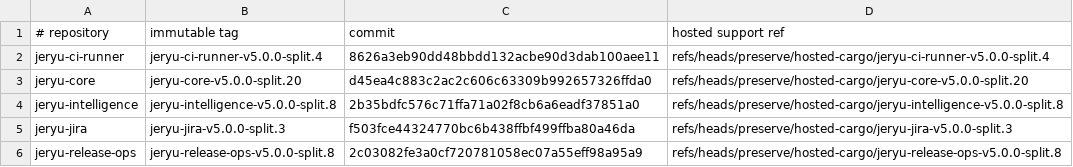
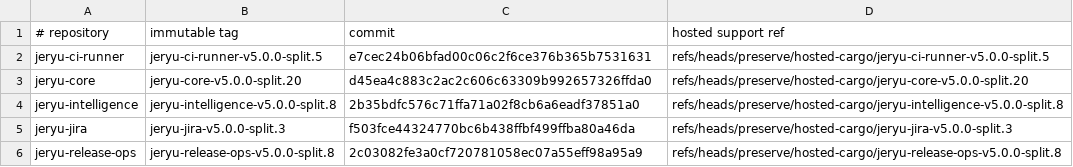
Before and after one commit to neverhuman/jeryu-deploy, a TSV file: .cargo/hosted-pin-refs.tsv, drawn as a sheet.

```diff
--- a/.cargo/hosted-pin-refs.tsv
+++ b/.cargo/hosted-pin-refs.tsv
@@ -1,3 +1,3 @@
 # repository|immutable tag|commit|hosted support ref
-jeryu-ci-runner|jeryu-ci-runner-v5.0.0-split.4|8626a3eb90dd48bbdd132acbe90d3dab100aee11|refs/heads/preserve/hosted-cargo/jeryu-ci-runner-v5.0.0-split.4
+jeryu-ci-runner|jeryu-ci-runner-v5.0.0-split.5|e7cec24b06bfad00c06c2f6ce376b365b7531631|refs/heads/preserve/hosted-cargo/jeryu-ci-runner-v5.0.0-split.5
 jeryu-core|jeryu-core-v5.0.0-split.20|d45ea4c883c2ac2c606c63309b992657326ffda0|refs/heads/preserve/hosted-cargo/jeryu-core-v5.0.0-split.20
```
Also changed, not shown: 4 other files.
